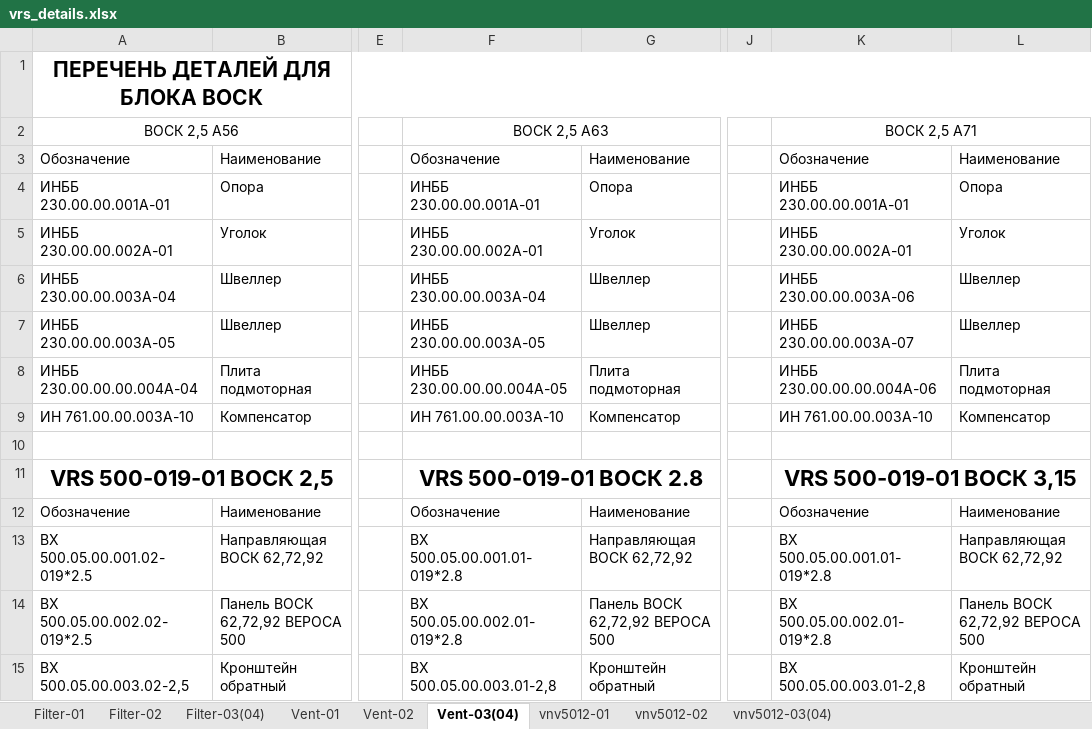
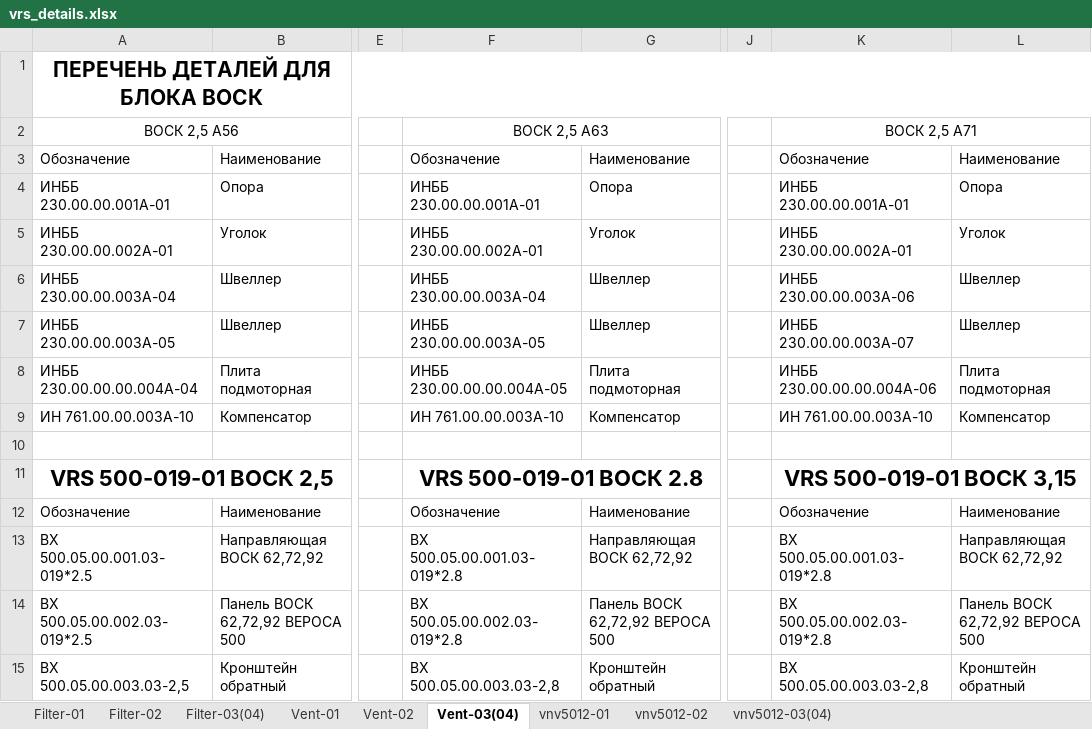
Before and after one commit to madbiscuitty/VRS_details, an Excel workbook: resourses/vrs_details.xlsx, sheet Vent-03(04), drawn as a sheet; only a part is shown, gaps mark what is left out; values as stored, in another font and other column widths than the file's, no borders; the diff names each change by its address in the sheet, - before the commit and + after, or states it on an @@ line.

```diff
--- a/resourses/vrs_details.xlsx (sheet Vent-03(04))
+++ b/resourses/vrs_details.xlsx (sheet Vent-03(04))
-A13: ВХ 500.05.00.001.02-019*2.5
+A13: ВХ 500.05.00.001.03-019*2.5
-F13: ВХ 500.05.00.001.01-019*2.8
+F13: ВХ 500.05.00.001.03-019*2.8
-K13: ВХ 500.05.00.001.01-019*2.8
+K13: ВХ 500.05.00.001.03-019*2.8
-A14: ВХ 500.05.00.002.02-019*2.5
+A14: ВХ 500.05.00.002.03-019*2.5
-F14: ВХ 500.05.00.002.01-019*2.8
+F14: ВХ 500.05.00.002.03-019*2.8
-K14: ВХ 500.05.00.002.01-019*2.8
+K14: ВХ 500.05.00.002.03-019*2.8
-A15: ВХ 500.05.00.003.02-2,5
+A15: ВХ 500.05.00.003.03-2,5
-F15: ВХ 500.05.00.003.01-2,8
+F15: ВХ 500.05.00.003.03-2,8
-K15: ВХ 500.05.00.003.01-2,8
+K15: ВХ 500.05.00.003.03-2,8
```
Also changed, not shown: 11 other files.
